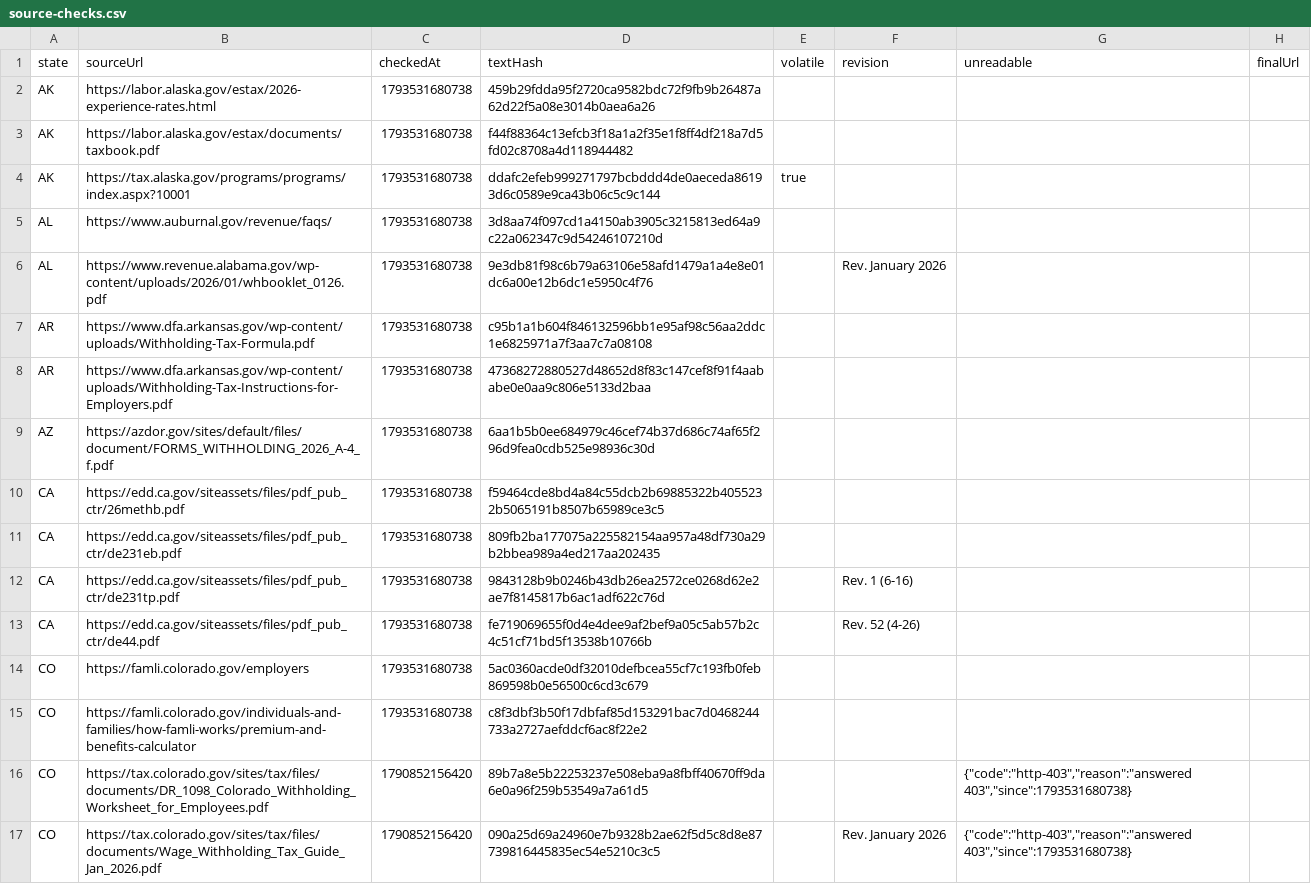
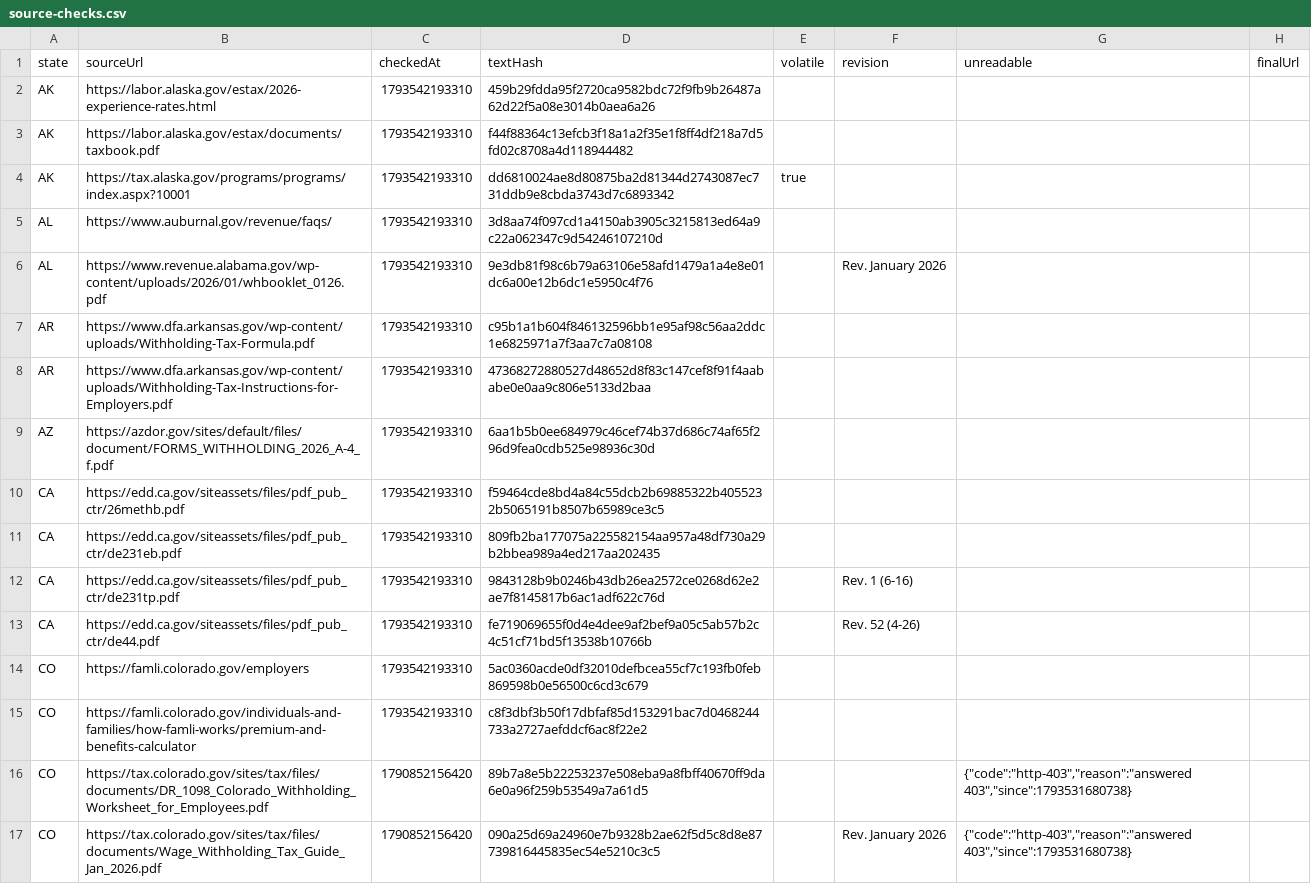
Before and after one commit to Nyaksik/us-payroll-tax-tables, a CSV file: data/source-checks.csv, drawn as a sheet; only a part is shown; the diff covers the shown part only.

```diff
--- a/data/source-checks.csv
+++ b/data/source-checks.csv
@@ -1,16 +1,16 @@
 state,sourceUrl,checkedAt,textHash,volatile,revision,unreadable,finalUrl
-AK,https://labor.alaska.gov/estax/2026-experience-rates.html,1793531680738,459b29fdda95f2720ca9582bdc72f9fb9b26487a62d22f5a08e3014b0aea6a26,,,,
-AK,https://labor.alaska.gov/estax/documents/taxbook.pdf,1793531680738,f44f88364c13efcb3f18a1a2f35e1f8ff4df218a7d5fd02c8708a4d118944482,,,,
-AK,https://tax.alaska.gov/programs/programs/index.aspx?10001,1793531680738,ddafc2efeb999271797bcbddd4de0aeceda86193d6c0589e9ca43b06c5c9c144,true,,,
-AL,https://www.auburnal.gov/revenue/faqs/,1793531680738,3d8aa74f097cd1a4150ab3905c3215813ed64a9c22a062347c9d54246107210d,,,,
-AL,https://www.revenue.alabama.gov/wp-content/uploads/2026/01/whbooklet_0126.pdf,1793531680738,9e3db81f98c6b79a63106e58afd1479a1a4e8e01dc6a00e12b6dc1e5950c4f76,,Rev. January 2026,,
-AR,https://www.dfa.arkansas.gov/wp-content/uploads/Withholding-Tax-Formula.pdf,1793531680738,c95b1a1b604f846132596bb1e95af98c56aa2ddc1e6825971a7f3aa7c7a08108,,,,
-AR,https://www.dfa.arkansas.gov/wp-content/uploads/Withholding-Tax-Instructions-for-Employers.pdf,1793531680738,47368272880527d48652d8f83c147cef8f91f4aababe0e0aa9c806e5133d2baa,,,,
-AZ,https://azdor.gov/sites/default/files/document/FORMS_WITHHOLDING_2026_A-4_f.pdf,1793531680738,6aa1b5b0ee684979c46cef74b37d686c74af65f296d9fea0cdb525e98936c30d,,,,
-CA,https://edd.ca.gov/siteassets/files/pdf_pub_ctr/26methb.pdf,1793531680738,f59464cde8bd4a84c55dcb2b69885322b4055232b5065191b8507b65989ce3c5,,,,
-CA,https://edd.ca.gov/siteassets/files/pdf_pub_ctr/de231eb.pdf,1793531680738,809fb2ba177075a225582154aa957a48df730a29b2bbea989a4ed217aa202435,,,,
-CA,https://edd.ca.gov/siteassets/files/pdf_pub_ctr/de231tp.pdf,1793531680738,9843128b9b0246b43db26ea2572ce0268d62e2ae7f8145817b6ac1adf622c76d,,Rev. 1 (6-16),,
-CA,https://edd.ca.gov/siteassets/files/pdf_pub_ctr/de44.pdf,1793531680738,fe719069655f0d4e4dee9af2bef9a05c5ab57b2c4c51cf71bd5f13538b10766b,,Rev. 52 (4-26),,
-CO,https://famli.colorado.gov/employers,1793531680738,5ac0360acde0df32010defbcea55cf7c193fb0feb869598b0e56500c6cd3c679,,,,
-CO,https://famli.colorado.gov/individuals-and-families/how-famli-works/premium-and-benefits-calculator,1793531680738,c8f3dbf3b50f17dbfaf85d153291bac7d0468244733a2727aefddcf6ac8f22e2,,,,
+AK,https://labor.alaska.gov/estax/2026-experience-rates.html,1793542193310,459b29fdda95f2720ca9582bdc72f9fb9b26487a62d22f5a08e3014b0aea6a26,,,,
+AK,https://labor.alaska.gov/estax/documents/taxbook.pdf,1793542193310,f44f88364c13efcb3f18a1a2f35e1f8ff4df218a7d5fd02c8708a4d118944482,,,,
+AK,https://tax.alaska.gov/programs/programs/index.aspx?10001,1793542193310,dd6810024ae8d80875ba2d81344d2743087ec731ddb9e8cbda3743d7c6893342,true,,,
+AL,https://www.auburnal.gov/revenue/faqs/,1793542193310,3d8aa74f097cd1a4150ab3905c3215813ed64a9c22a062347c9d54246107210d,,,,
+AL,https://www.revenue.alabama.gov/wp-content/uploads/2026/01/whbooklet_0126.pdf,1793542193310,9e3db81f98c6b79a63106e58afd1479a1a4e8e01dc6a00e12b6dc1e5950c4f76,,Rev. January 2026,,
+AR,https://www.dfa.arkansas.gov/wp-content/uploads/Withholding-Tax-Formula.pdf,1793542193310,c95b1a1b604f846132596bb1e95af98c56aa2ddc1e6825971a7f3aa7c7a08108,,,,
+AR,https://www.dfa.arkansas.gov/wp-content/uploads/Withholding-Tax-Instructions-for-Employers.pdf,1793542193310,47368272880527d48652d8f83c147cef8f91f4aababe0e0aa9c806e5133d2baa,,,,
+AZ,https://azdor.gov/sites/default/files/document/FORMS_WITHHOLDING_2026_A-4_f.pdf,1793542193310,6aa1b5b0ee684979c46cef74b37d686c74af65f296d9fea0cdb525e98936c30d,,,,
+CA,https://edd.ca.gov/siteassets/files/pdf_pub_ctr/26methb.pdf,1793542193310,f59464cde8bd4a84c55dcb2b69885322b4055232b5065191b8507b65989ce3c5,,,,
+CA,https://edd.ca.gov/siteassets/files/pdf_pub_ctr/de231eb.pdf,1793542193310,809fb2ba177075a225582154aa957a48df730a29b2bbea989a4ed217aa202435,,,,
+CA,https://edd.ca.gov/siteassets/files/pdf_pub_ctr/de231tp.pdf,1793542193310,9843128b9b0246b43db26ea2572ce0268d62e2ae7f8145817b6ac1adf622c76d,,Rev. 1 (6-16),,
+CA,https://edd.ca.gov/siteassets/files/pdf_pub_ctr/de44.pdf,1793542193310,fe719069655f0d4e4dee9af2bef9a05c5ab57b2c4c51cf71bd5f13538b10766b,,Rev. 52 (4-26),,
+CO,https://famli.colorado.gov/employers,1793542193310,5ac0360acde0df32010defbcea55cf7c193fb0feb869598b0e56500c6cd3c679,,,,
+CO,https://famli.colorado.gov/individuals-and-families/how-famli-works/premium-and-benefits-calculator,1793542193310,c8f3dbf3b50f17dbfaf85d153291bac7d0468244733a2727aefddcf6ac8f22e2,,,,
 CO,https://tax.colorado.gov/sites/tax/files/documents/DR_1098_Colorado_Withholding_Worksheet_for_Employees.pdf,1790852156420,89b7a8e5b22253237e508eba9a8fbff40670ff9da6e0a96f259b53549a7a61d5,,,"{""code"":""http-403"",""reason"":""answered 403"",""since"":1793531680738}",
```
Also changed, not shown: 118 edited cells elsewhere in this file, 1 other file.
